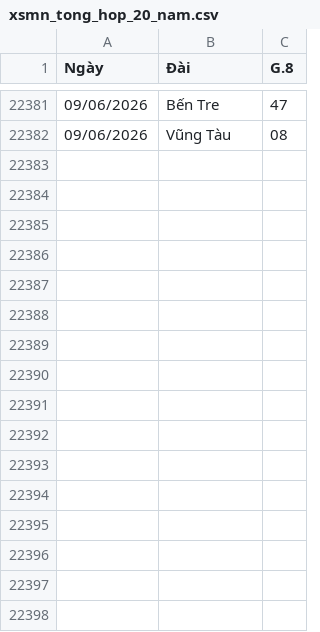
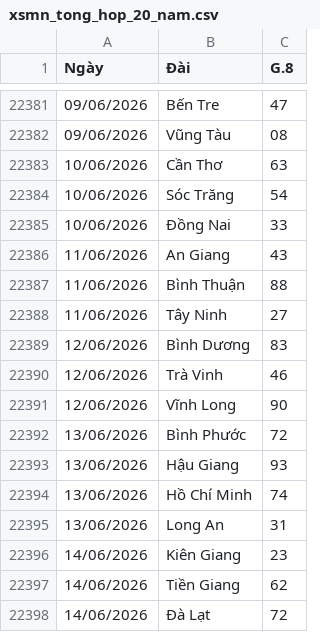
Before and after one commit to Nhanthichcode/-Du_Doan_XSKT, a CSV file: backend/xsmn_tong_hop_20_nam.csv, drawn as a sheet; only a part is shown, gaps mark what is left out; the diff names each change by its address in the sheet, - before the commit and + after, or states it on an @@ line.

```diff
--- a/backend/xsmn_tong_hop_20_nam.csv
+++ b/backend/xsmn_tong_hop_20_nam.csv
+row 22383: 10/06/2026 | Cần Thơ | 63
+row 22384: 10/06/2026 | Sóc Trăng | 54
+row 22385: 10/06/2026 | Đồng Nai | 33
+row 22386: 11/06/2026 | An Giang | 43
+row 22387: 11/06/2026 | Bình Thuận | 88
+row 22388: 11/06/2026 | Tây Ninh | 27
+row 22389: 12/06/2026 | Bình Dương | 83
+row 22390: 12/06/2026 | Trà Vinh | 46
+row 22391: 12/06/2026 | Vĩnh Long | 90
+row 22392: 13/06/2026 | Bình Phước | 72
+row 22393: 13/06/2026 | Hậu Giang | 93
+row 22394: 13/06/2026 | Hồ Chí Minh | 74
+row 22395: 13/06/2026 | Long An | 31
+row 22396: 14/06/2026 | Kiên Giang | 23
+row 22397: 14/06/2026 | Tiền Giang | 62
+row 22398: 14/06/2026 | Đà Lạt | 72
```
Also changed, not shown: 4 other files.
